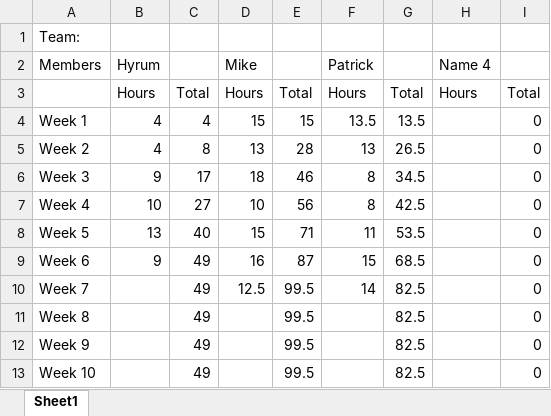
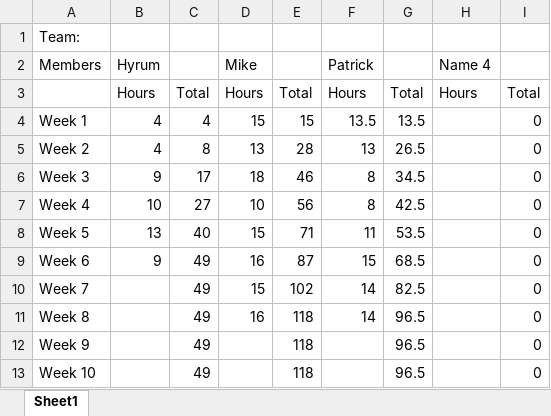
Before and after one commit to mruxx/Capstone_DIGR_S2018, an Excel workbook: Time Sheet.xlsx, sheet Sheet1, drawn as a sheet; values as stored, in another font and other column widths than the file's, no borders; the diff names each change by its address in the sheet, - before the commit and + after, or states it on an @@ line.

Commit message:
Updated Times
Updates times for mike and patrick.

```diff
--- a/Time Sheet.xlsx (sheet Sheet1)
+++ b/Time Sheet.xlsx (sheet Sheet1)
-D10 (Mike): 12.5
+D10 (Mike): 15
-E10: 99.5
+E10: 102
-D11 (Mike): (empty)
+D11 (Mike): 16
-E11:E13: 99.5
+E11:E13: 118
-F11 (Patrick): (empty)
+F11 (Patrick): 14
-G11:G13: 82.5
+G11:G13: 96.5
```
